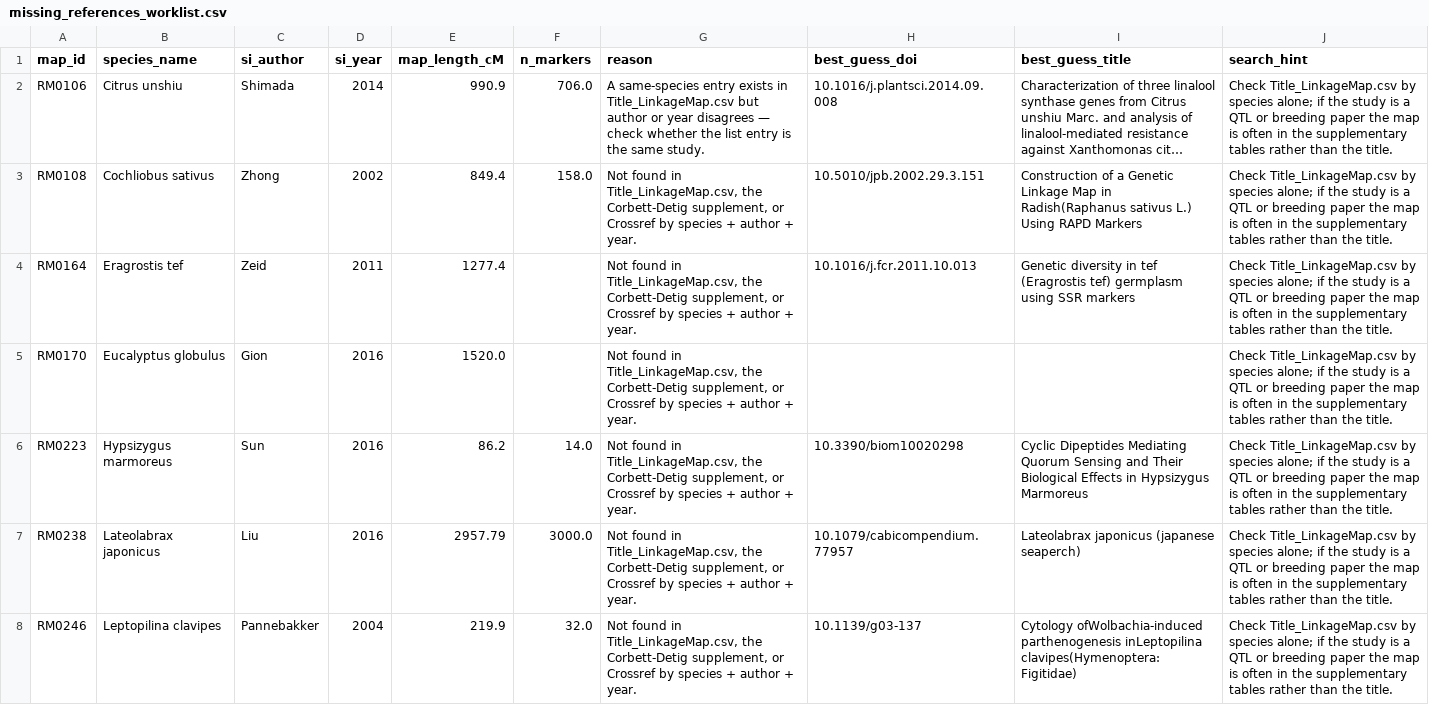
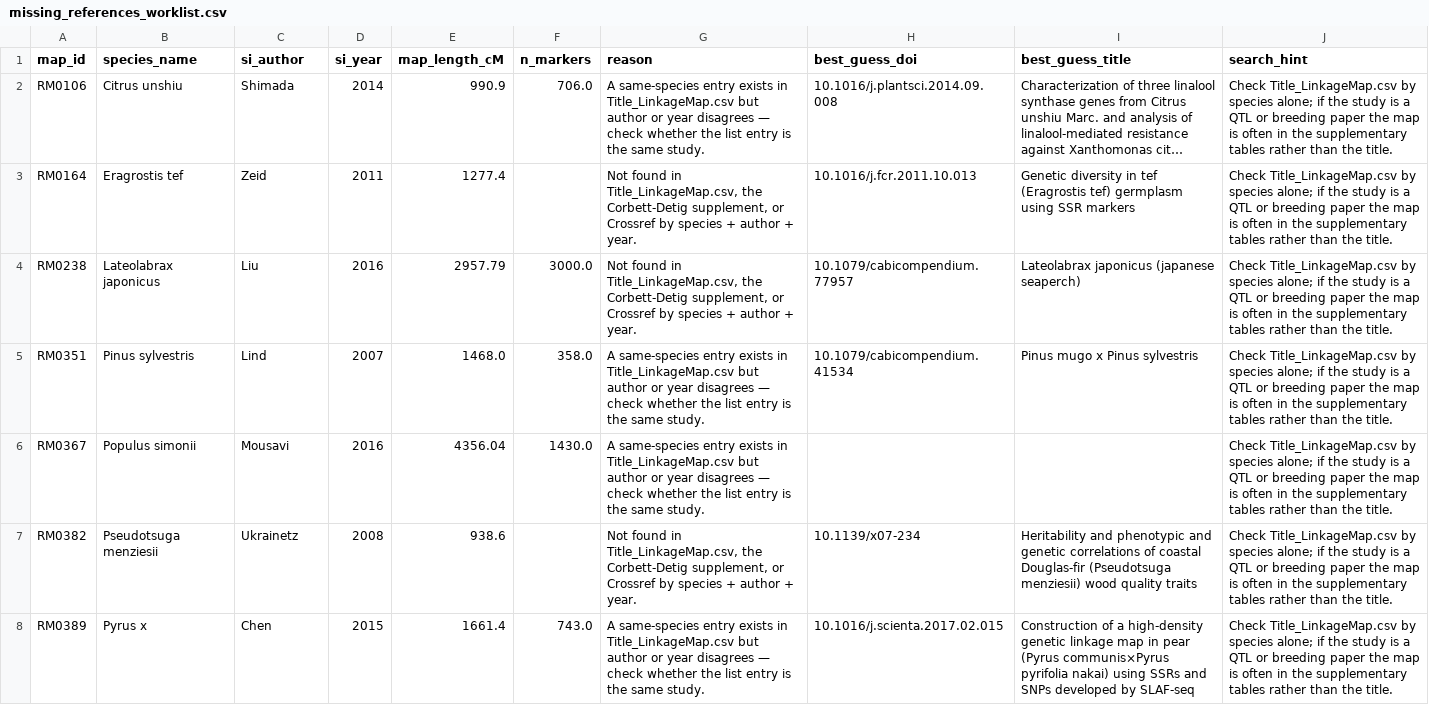
Before and after one commit to jessstapley/RecMapDB, a CSV file: docs/missing_references_worklist.csv, drawn as a sheet; only a part is shown; the shorter side is filled out with more unchanged rows; long unchanged cells end in …; the diff covers the shown part only; the diff names each change by its address in the sheet, - before the commit and + after, or states it on an @@ line.

Commit message:
Add 14 references from supplied PDFs
DOIs read directly from PDFs in Endnote_libraries/pdf, each verified against
Crossref and against the PDF's own text. Four had no DOI on the first page and
were resolved by title; one (Sun et al. 2016, Chiang Mai Journal of Science) is
not DOI-indexed and is recorded with a full transcribed citation and flag_no_doi.

references.csv 432 -> 445; records needing a reference 23 -> 9 (98.1% referenced).

```diff
--- a/docs/missing_references_worklist.csv
+++ b/docs/missing_references_worklist.csv
-row 3: RM0108 | Cochliobus sativus | Zhong | 2002 | 849.4 | 158.0 | Not found in Title_LinkageMap.csv, the Corbett-Detig supplement, or Crossref by species + author + year. | 10.5010/jpb.2002.29.3.151 | Construction of a Genetic Linkage Map in Radish(Raphanus sativus L.) Using RAPD Markers | Check Title_LinkageMap.csv by species alone; if the study is a QTL or breeding paper the map is often in the supplementary tables rather than the title.
-row 5: RM0170 | Eucalyptus globulus | Gion | 2016 | 1520.0 |  | Not found in Title_LinkageMap.csv, the Corbett-Detig supplement, or Crossref by species + author + year. |  |  | Check Title_LinkageMap.csv by species alone; if the study is a QTL or breeding paper the map is often in the supplementary tables rather than the title.
-row 6: RM0223 | Hypsizygus marmoreus | Sun | 2016 | 86.2 | 14.0 | Not found in Title_LinkageMap.csv, the Corbett-Detig supplement, or Crossref by species + author + year. | 10.3390/biom10020298 | Cyclic Dipeptides Mediating Quorum Sensing and Their Biological Effects in Hypsizygus Marmoreus | Check Title_LinkageMap.csv by species alone; if the study is a QTL or breeding paper the map is often in the supplementary tables rather than the title.
-row 8: RM0246 | Leptopilina clavipes | Pannebakker | 2004 | 219.9 | 32.0 | Not found in Title_LinkageMap.csv, the Corbett-Detig supplement, or Crossref by species + author + year. | 10.1139/g03-137 | Cytology ofWolbachia-induced parthenogenesis inLeptopilina clavipes(Hymenoptera: Figitidae) | Check Title_LinkageMap.csv by species alone; if the study is a QTL or breeding paper the map is often in the supplementary tables rather than the title.
```
Also changed, not shown: 10 removed rows elsewhere in this file, data/maps.csv, data/recombination_rates.csv, 2 other files.
